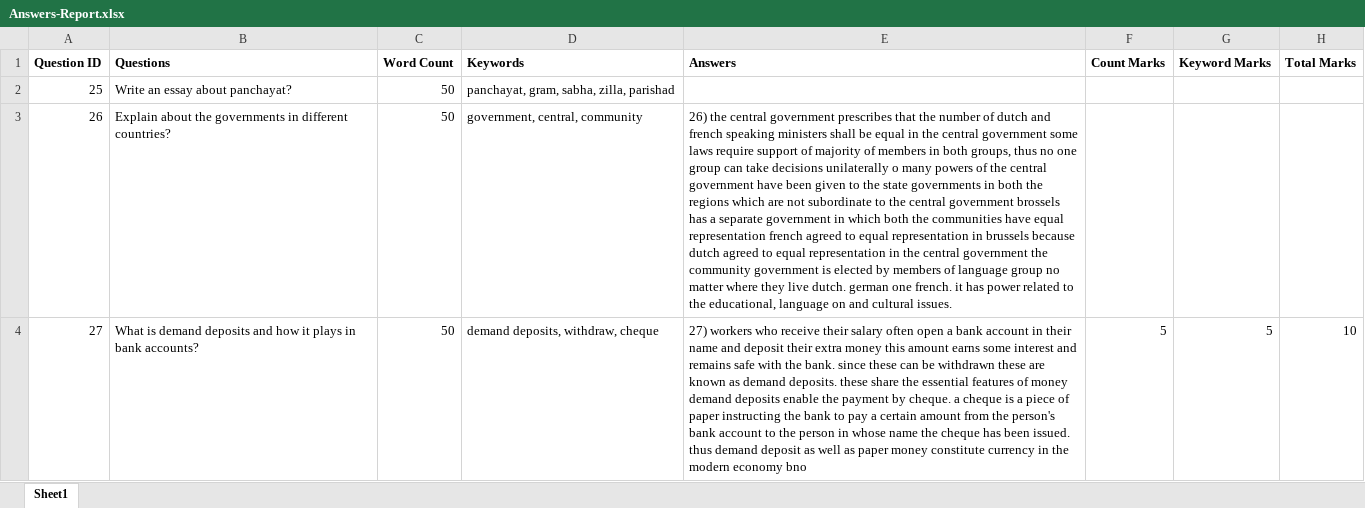
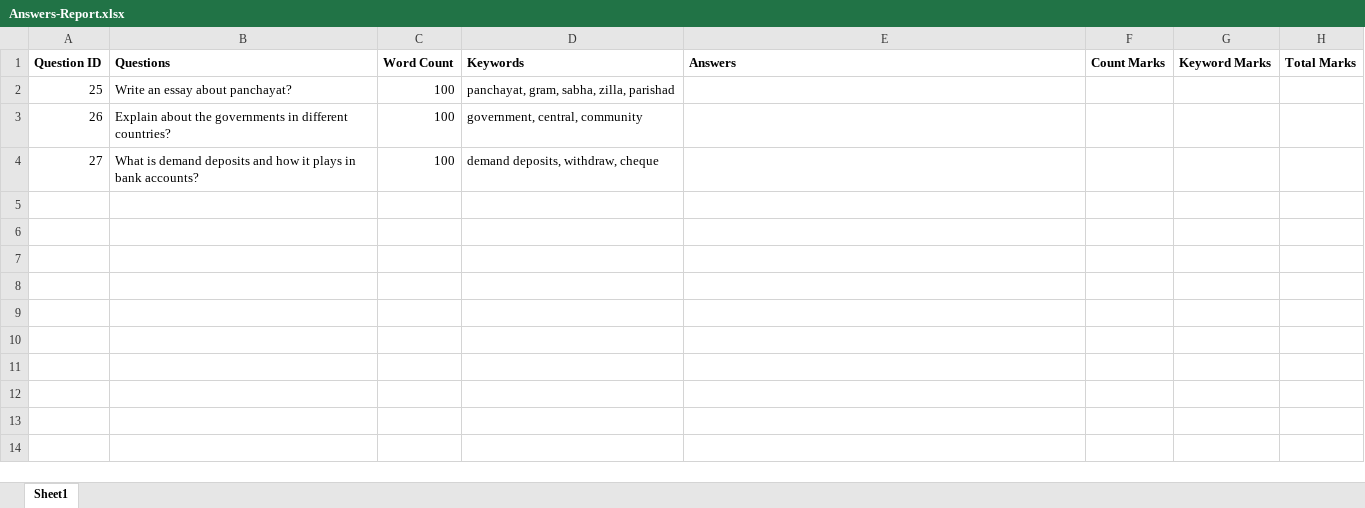
Before and after one commit to NarenBot/Answer_Checker, an Excel workbook: Answers-Report.xlsx, sheet Sheet1, drawn as a sheet; values as stored, in another font and other column widths than the file's, no borders; the diff names each change by its address in the sheet, - before the commit and + after, or states it on an @@ line.

```diff
--- a/Answers-Report.xlsx (sheet Sheet1)
+++ b/Answers-Report.xlsx (sheet Sheet1)
-C2:C4 (Word Count): 50
+C2:C4 (Word Count): 100
-E3 (Answers): 26) the central government prescribes that the number of dutch and french speaking ministers shall be equal in the central government some laws require support of majority of members in both groups, thus no one group can take decisions unilaterally o many powers of the central government have been given to the state governments in both the regions which are not subordinate to the central government brossels has a separate government in which both the communities have equal representation french agreed to equal representation in brussels because dutch agreed to equal representation in the central government the community government is elected by members of language group no matter where they live dutch. german one french. it has power related to the educational, language on and cultural issues.
+E3 (Answers): (empty)
-E4 (Answers): 27) workers who receive their salary often open a bank account in their name and deposit their extra money this amount earns some interest and remains safe with the bank. since these can be withdrawn these are known as demand deposits. these share the essential features of money demand deposits enable the payment by cheque. a cheque is a piece of paper instructing the bank to pay a certain amount from the person's bank account to the person in whose name the cheque has been issued. thus demand deposit as well as paper money constitute currency in the modern economy bno
+E4 (Answers): (empty)
-F4 (Count Marks): 5
+F4 (Count Marks): (empty)
-G4 (Keyword Marks): 5
+G4 (Keyword Marks): (empty)
-H4 (Total Marks): 10
+H4 (Total Marks): (empty)
```
Also changed, not shown: 1 other file.
